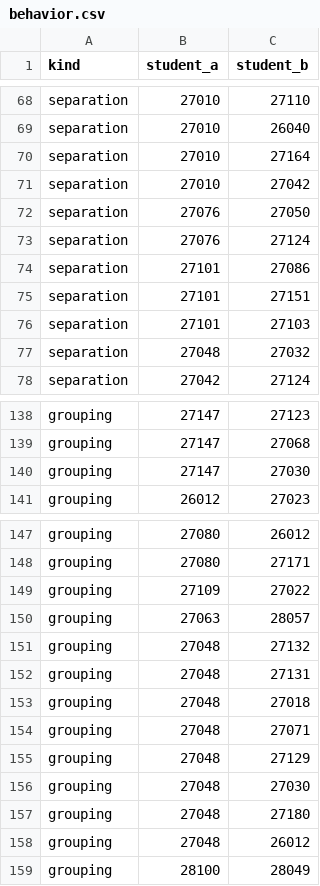
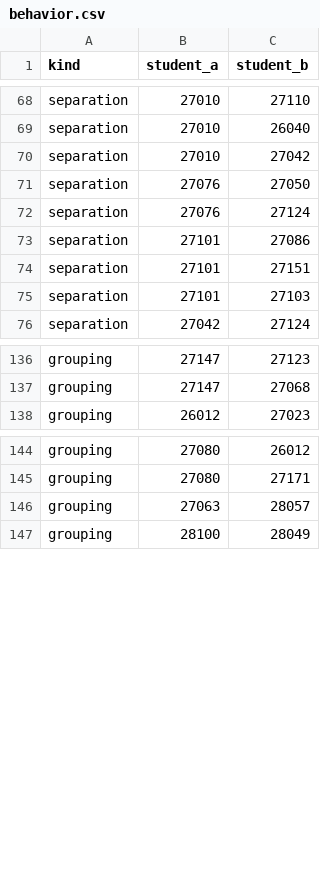
Before and after one commit to tognoassistant-labs/scheduler, a CSV file: scheduler/data/_client_bundle_v4/HS_2026-2027_real/input_data/behavior.csv, drawn as a sheet; only a part is shown, gaps mark what is left out; the diff names each change by its address in the sheet, - before the commit and + after, or states it on an @@ line.

```diff
--- a/scheduler/data/_client_bundle_v4/HS_2026-2027_real/input_data/behavior.csv
+++ b/scheduler/data/_client_bundle_v4/HS_2026-2027_real/input_data/behavior.csv
-row 70: separation | 27010 | 27164
-row 77: separation | 27048 | 27032
-row 140: grouping | 27147 | 27030
-row 149: grouping | 27109 | 27022
-row 151: grouping | 27048 | 27132
-row 152: grouping | 27048 | 27131
-row 153: grouping | 27048 | 27018
-row 154: grouping | 27048 | 27071
-row 155: grouping | 27048 | 27129
-row 156: grouping | 27048 | 27030
-row 157: grouping | 27048 | 27180
-row 158: grouping | 27048 | 26012
```
Also changed, not shown: scheduler/data/_client_bundle_v4/HS_2026-2027_real/horario_estudiantes/student_schedules.csv, scheduler/data/_client_bundle_v4/HS_2026-2027_real/horario_estudiantes/unmet_requests.csv, 18 other files.
